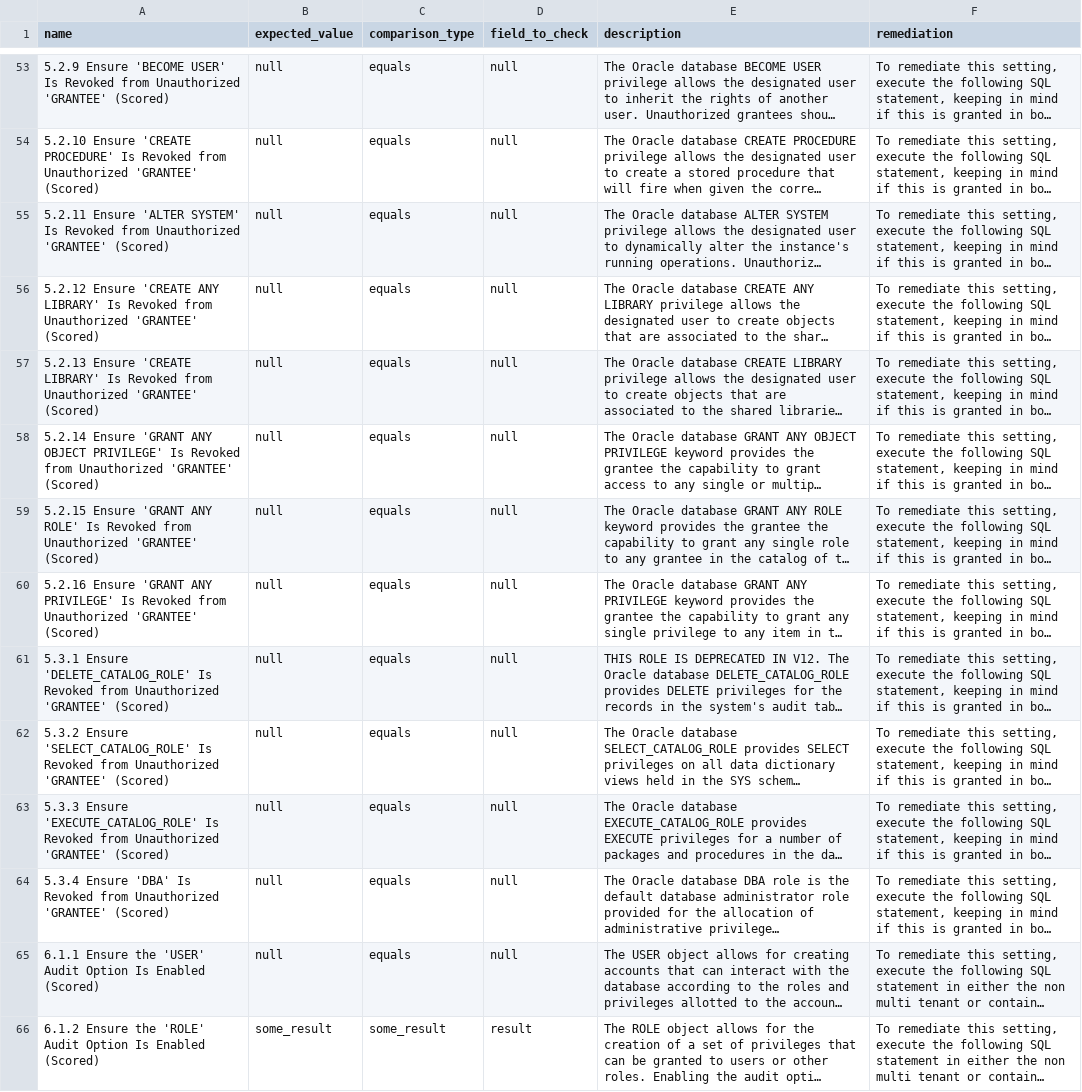
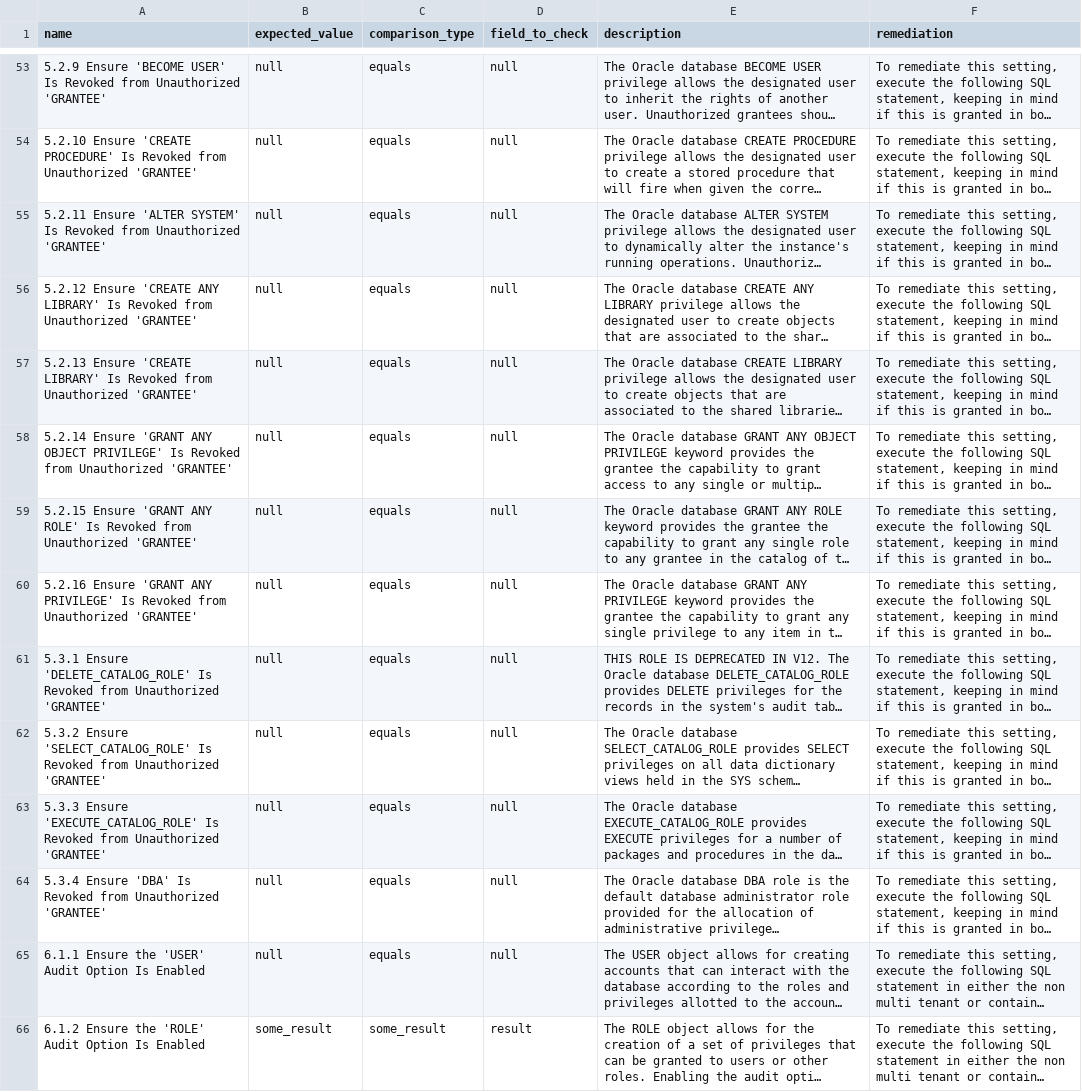
Before and after one commit to georshan-defsecone/DSEC360-, a CSV file: backend/DSEC/startScan/Configuration_Audit/database/oracle/check.csv, drawn as a sheet; only a part is shown, gaps mark what is left out; long unchanged cells end in …; the diff covers the shown part only; the diff names each change by its address in the sheet, - before the commit and + after, or states it on an @@ line.

Commit message:
Refactor requirements.txt,Dynamic audit names display in frontend for checklist

```diff
--- a/backend/DSEC/startScan/Configuration_Audit/database/oracle/check.csv
+++ b/backend/DSEC/startScan/Configuration_Audit/database/oracle/check.csv
-A53 (name): …Unauthorized 'GRANTEE' (Scored)
+A53 (name): …Unauthorized 'GRANTEE'
-A54 (name): …Unauthorized 'GRANTEE' (Scored)
+A54 (name): …Unauthorized 'GRANTEE'
-A55 (name): …Unauthorized 'GRANTEE' (Scored)
+A55 (name): …Unauthorized 'GRANTEE'
-A56 (name): …Unauthorized 'GRANTEE' (Scored)
+A56 (name): …Unauthorized 'GRANTEE'
-A57 (name): …Unauthorized 'GRANTEE' (Scored)
+A57 (name): …Unauthorized 'GRANTEE'
-A58 (name): …Unauthorized 'GRANTEE' (Scored)
+A58 (name): …Unauthorized 'GRANTEE'
-A59 (name): …Unauthorized 'GRANTEE' (Scored)
+A59 (name): …Unauthorized 'GRANTEE'
-A60 (name): …Unauthorized 'GRANTEE' (Scored)
+A60 (name): …Unauthorized 'GRANTEE'
-A61 (name): …Unauthorized 'GRANTEE' (Scored)
+A61 (name): …Unauthorized 'GRANTEE'
-A62 (name): …Unauthorized 'GRANTEE' (Scored)
+A62 (name): …Unauthorized 'GRANTEE'
-A63 (name): …Unauthorized 'GRANTEE' (Scored)
+A63 (name): …Unauthorized 'GRANTEE'
-A64 (name): …Unauthorized 'GRANTEE' (Scored)
+A64 (name): …Unauthorized 'GRANTEE'
-A65 (name): …Is Enabled (Scored)
+A65 (name): …Is Enabled
-A66 (name): …Is Enabled (Scored)
+A66 (name): …Is Enabled
```
Also changed, not shown: 105 edited cells elsewhere in this file, 10 other files.
